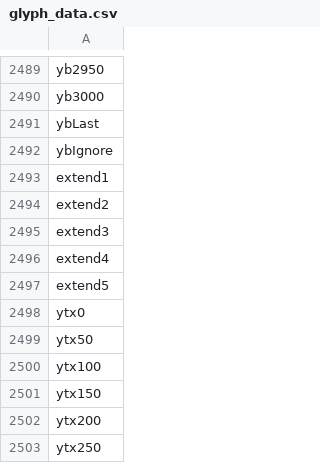
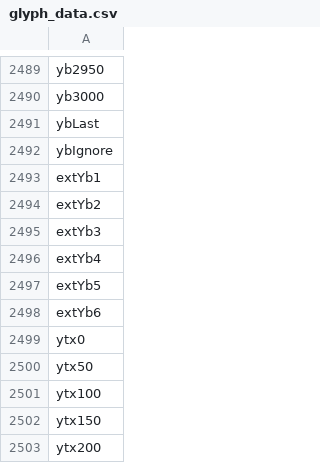
Before and after one commit to silnrsi/font-awami, a CSV file: source/glyph_data.csv, drawn as a sheet; only a part is shown, gaps mark what is left out; the shorter side is filled out with more unchanged rows.

Commit message:
Change extend markers to extYb; added extYb6.

```diff
--- a/source/glyph_data.csv
+++ b/source/glyph_data.csv
@@ -2492,7 +2492,8 @@ ybLast
 ybIgnore
-extend1
-extend2
-extend3
-extend4
-extend5
+extYb1
+extYb2
+extYb3
+extYb4
+extYb5
+extYb6
 ytx0
```
Also changed, not shown: 18 other files.
